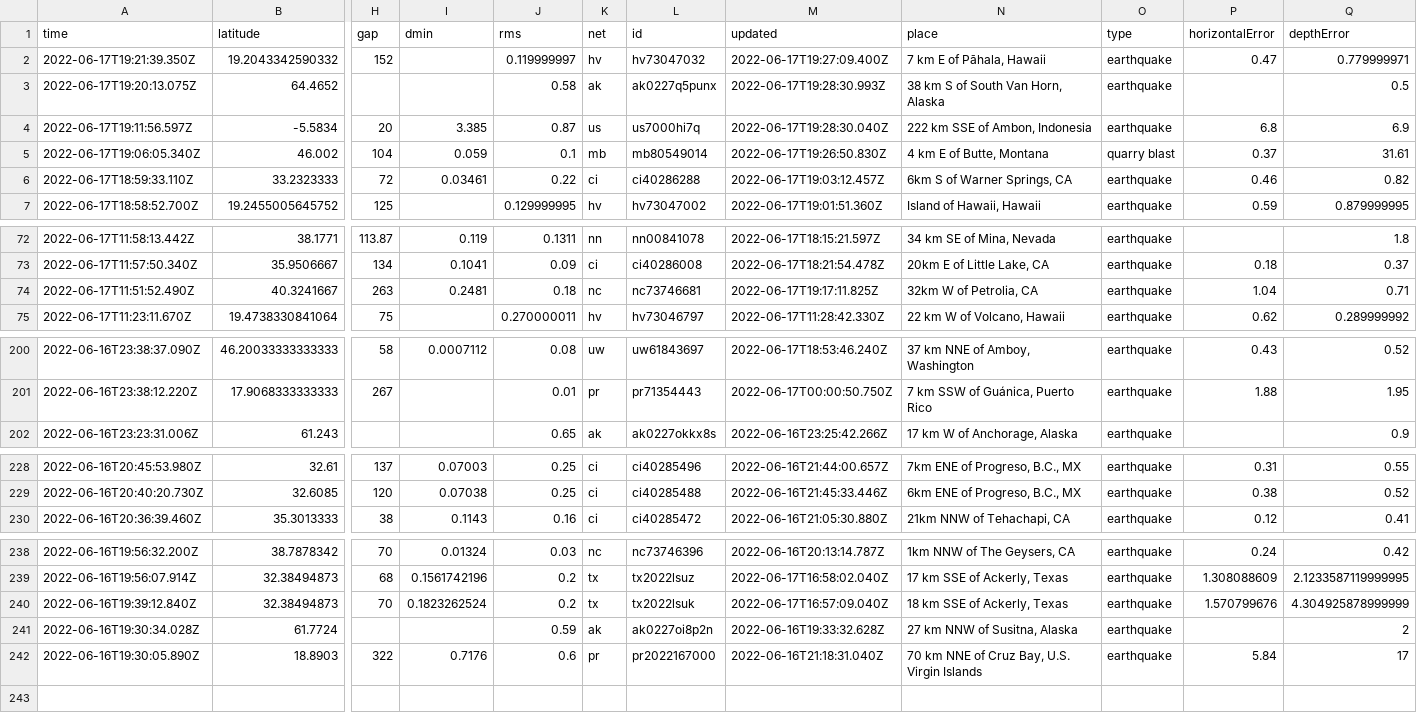
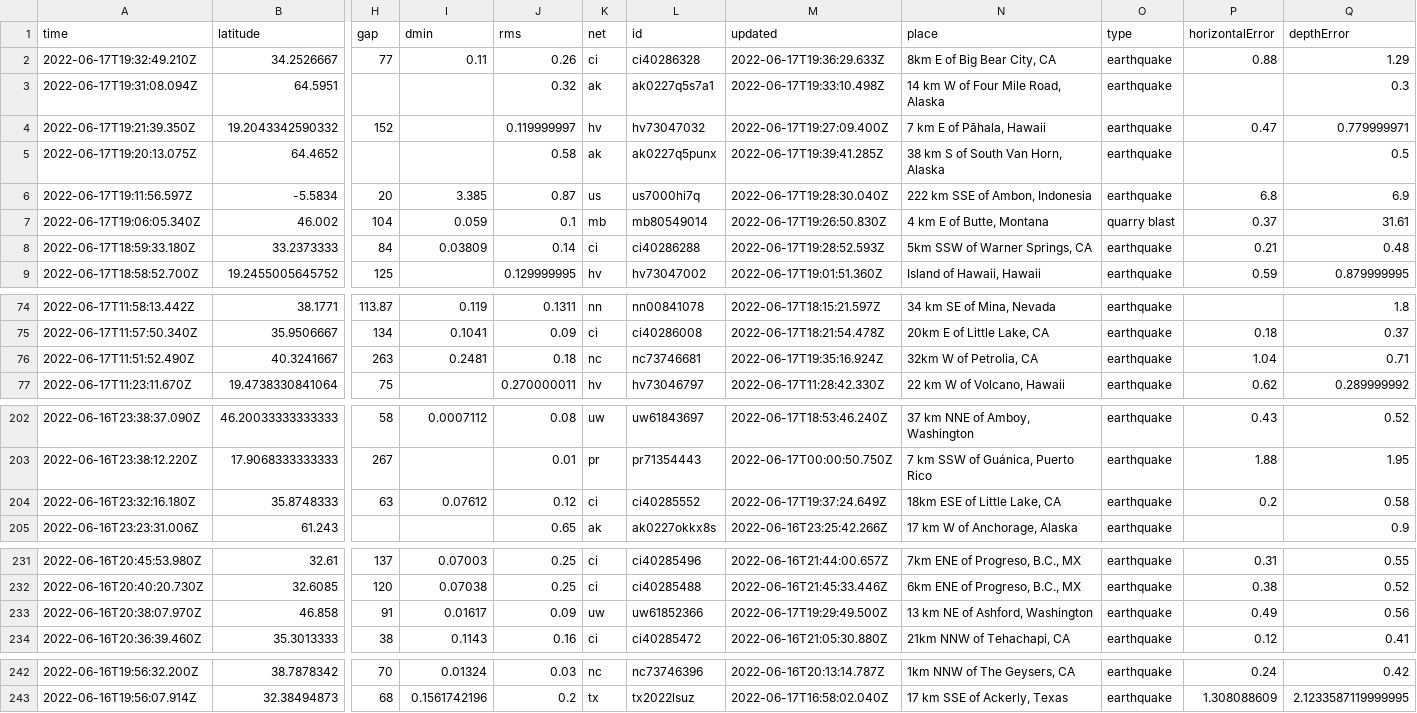
Before and after one commit to lalers/my-data-robot, a CSV file: usgs_current.csv, drawn as a sheet; only a part is shown, gaps mark what is left out; removed rows and columns are numbered as before the commit, all else as after; rows hold the shown columns only; the diff covers the shown part only; the diff names each change by its address in the sheet, - before the commit and + after, or states it on an @@ line.

```diff
--- a/usgs_current.csv
+++ b/usgs_current.csv
+row 2: 2022-06-17T19:32:49.210Z | 34.2526667 | 77 | 0.11 | 0.26 | ci | ci40286328 | 2022-06-17T19:36:29.633Z | 8km E of Big Bear City, CA | earthquake | 0.88 | 1.29
+row 3: 2022-06-17T19:31:08.094Z | 64.5951 |  |  | 0.32 | ak | ak0227q5s7a1 | 2022-06-17T19:33:10.498Z | 14 km W of Four Mile Road, Alaska | earthquake |  | 0.3
-M5 (updated): 2022-06-17T19:28:30.993Z
+M5 (updated): 2022-06-17T19:39:41.285Z
-row 6: 2022-06-17T18:59:33.110Z | 33.2323333 | 72 | 0.03461 | 0.22 | ci | ci40286288 | 2022-06-17T19:03:12.457Z | 6km S of Warner Springs, CA | earthquake | 0.46 | 0.82
+row 8: 2022-06-17T18:59:33.180Z | 33.2373333 | 84 | 0.03809 | 0.14 | ci | ci40286288 | 2022-06-17T19:28:52.593Z | 5km SSW of Warner Springs, CA | earthquake | 0.21 | 0.48
-M76 (updated): 2022-06-17T19:17:11.825Z
+M76 (updated): 2022-06-17T19:35:16.924Z
+row 204: 2022-06-16T23:32:16.180Z | 35.8748333 | 63 | 0.07612 | 0.12 | ci | ci40285552 | 2022-06-17T19:37:24.649Z | 18km ESE of Little Lake, CA | earthquake | 0.2 | 0.58
+row 233: 2022-06-16T20:38:07.970Z | 46.858 | 91 | 0.01617 | 0.09 | uw | uw61852366 | 2022-06-17T19:29:49.500Z | 13 km NE of Ashford, Washington | earthquake | 0.49 | 0.56
-row 240: 2022-06-16T19:39:12.840Z | 32.38494873 | 70 | 0.1823262524 | 0.2 | tx | tx2022lsuk | 2022-06-17T16:57:09.040Z | 18 km SSE of Ackerly, Texas | earthquake | 1.570799676 | 4.304925878999999
-row 241: 2022-06-16T19:30:34.028Z | 61.7724 |  |  | 0.59 | ak | ak0227oi8p2n | 2022-06-16T19:33:32.628Z | 27 km NNW of Susitna, Alaska | earthquake |  | 2
-row 242: 2022-06-16T19:30:05.890Z | 18.8903 | 322 | 0.7176 | 0.6 | pr | pr2022167000 | 2022-06-16T21:18:31.040Z | 70 km NNE of Cruz Bay, U.S. Virgin Islands | earthquake | 5.84 | 17
```
Also changed, not shown: 1 edited cell elsewhere in this file.
